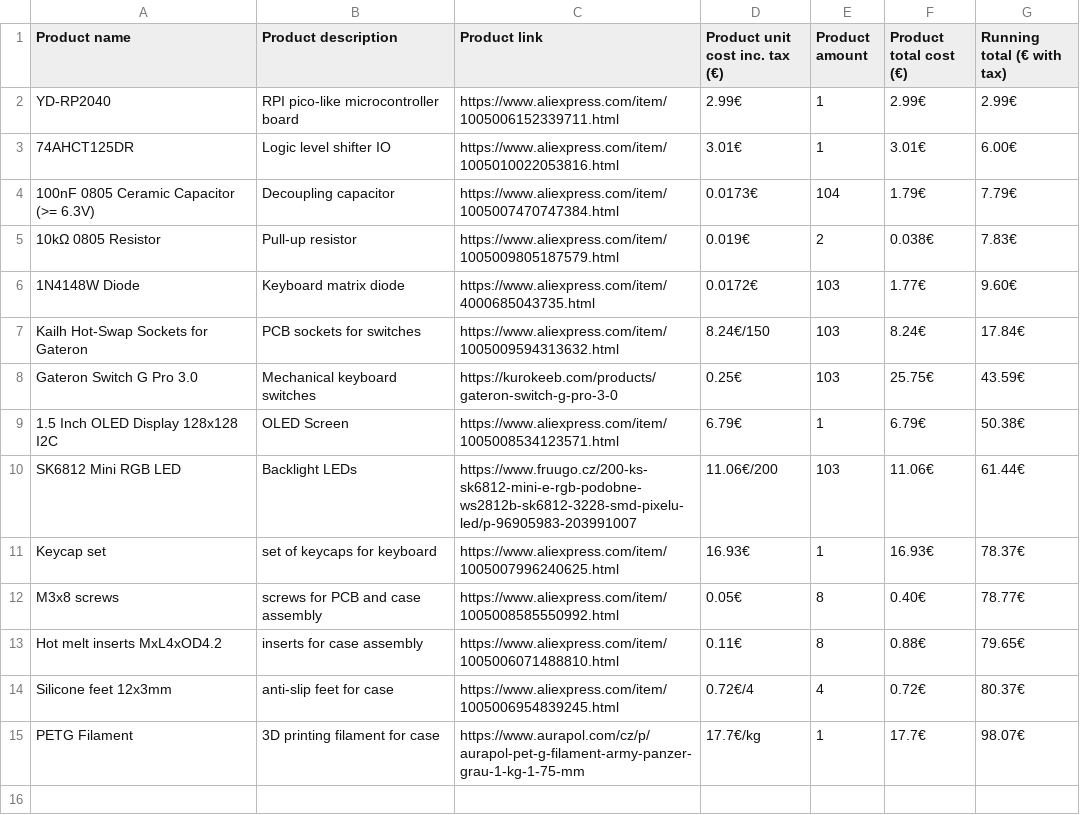
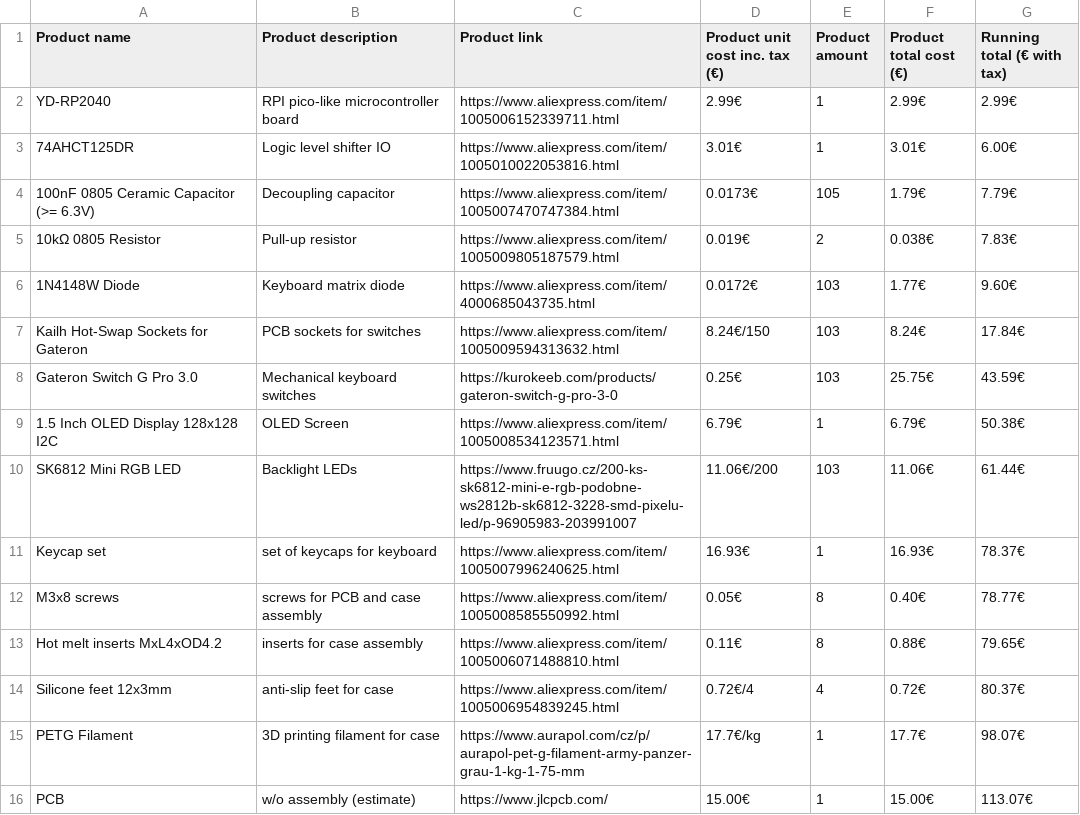
Before and after one commit to Jan3385/YDR7-Keyboard, a CSV file: BOM.csv, drawn as a sheet.

```diff
--- a/BOM.csv
+++ b/BOM.csv
@@ -3,3 +3,3 @@ YD-RP2040, RPI pico-like microcontroller board, https://www.aliexpress.com/item/
 74AHCT125DR, Logic level shifter IO, https://www.aliexpress.com/item/1005010022053816.html, 3.01€, 1, 3.01€, 6.00€
-100nF 0805 Ceramic Capacitor (>= 6.3V), Decoupling capacitor, https://www.aliexpress.com/item/1005007470747384.html, 0.0173€, 104, 1.79€, 7.79€
+100nF 0805 Ceramic Capacitor (>= 6.3V), Decoupling capacitor, https://www.aliexpress.com/item/1005007470747384.html, 0.0173€, 105, 1.79€, 7.79€
 10kΩ 0805 Resistor, Pull-up resistor, https://www.aliexpress.com/item/1005009805187579.html, 0.019€, 2, 0.038€, 7.83€
@@ -15 +15,2 @@ Silicone feet 12x3mm, anti-slip feet for case, https://www.aliexpress.com/item/1
 PETG Filament, 3D printing filament for case, https://www.aurapol.com/cz/p/aurapol-pet-g-filament-army-panzer-grau-1-kg-1-75-mm, 17.7€/kg, 1, 17.7€, 98.07€
+PCB, w/o assembly (estimate), https://www.jlcpcb.com/, 15.00€, 1, 15.00€, 113.07€
```
Also changed, not shown: 4 other files.
